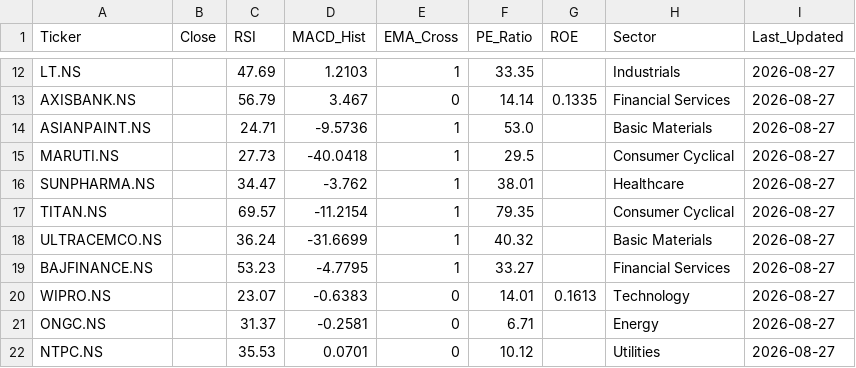
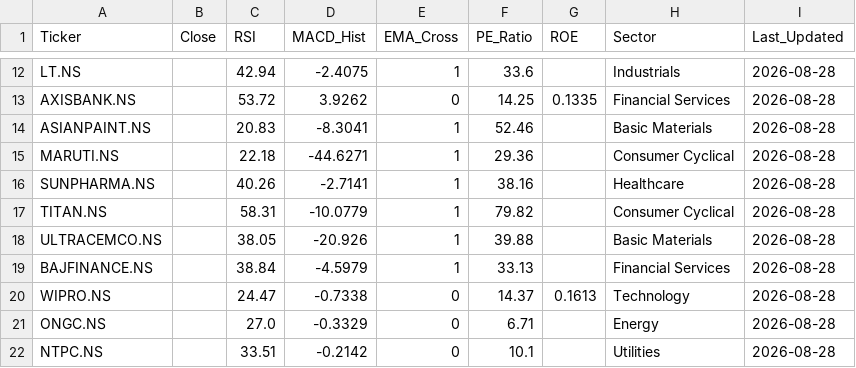
Before and after one commit to nikhilwaghmode55-Dynamite/stock-screener, a CSV file: precomputed_signals.csv, drawn as a sheet; only a part is shown, gaps mark what is left out; the diff covers the shown part only; the diff names each change by its address in the sheet, - before the commit and + after, or states it on an @@ line.

```diff
--- a/precomputed_signals.csv
+++ b/precomputed_signals.csv
-C12 (RSI): 47.69
+C12 (RSI): 42.94
-D12 (MACD_Hist): 1.2103
+D12 (MACD_Hist): -2.4075
-F12 (PE_Ratio): 33.35
+F12 (PE_Ratio): 33.6
-I12:I22 (Last_Updated): 2026-08-27
+I12:I22 (Last_Updated): 2026-08-28
-C13 (RSI): 56.79
+C13 (RSI): 53.72
-D13 (MACD_Hist): 3.467
+D13 (MACD_Hist): 3.9262
-F13 (PE_Ratio): 14.14
+F13 (PE_Ratio): 14.25
-C14 (RSI): 24.71
+C14 (RSI): 20.83
-D14 (MACD_Hist): -9.5736
+D14 (MACD_Hist): -8.3041
-F14 (PE_Ratio): 53.0
+F14 (PE_Ratio): 52.46
-C15 (RSI): 27.73
+C15 (RSI): 22.18
-D15 (MACD_Hist): -40.0418
+D15 (MACD_Hist): -44.6271
-F15 (PE_Ratio): 29.5
+F15 (PE_Ratio): 29.36
-C16 (RSI): 34.47
+C16 (RSI): 40.26
-D16 (MACD_Hist): -3.762
+D16 (MACD_Hist): -2.7141
-F16 (PE_Ratio): 38.01
+F16 (PE_Ratio): 38.16
-C17 (RSI): 69.57
+C17 (RSI): 58.31
-D17 (MACD_Hist): -11.2154
+D17 (MACD_Hist): -10.0779
-F17 (PE_Ratio): 79.35
+F17 (PE_Ratio): 79.82
-C18 (RSI): 36.24
+C18 (RSI): 38.05
-D18 (MACD_Hist): -31.6699
+D18 (MACD_Hist): -20.926
-F18 (PE_Ratio): 40.32
+F18 (PE_Ratio): 39.88
-C19 (RSI): 53.23
+C19 (RSI): 38.84
-D19 (MACD_Hist): -4.7795
+D19 (MACD_Hist): -4.5979
-F19 (PE_Ratio): 33.27
+F19 (PE_Ratio): 33.13
-C20 (RSI): 23.07
+C20 (RSI): 24.47
-D20 (MACD_Hist): -0.6383
+D20 (MACD_Hist): -0.7338
-F20 (PE_Ratio): 14.01
+F20 (PE_Ratio): 14.37
-C21 (RSI): 31.37
+C21 (RSI): 27.0
-D21 (MACD_Hist): -0.2581
+D21 (MACD_Hist): -0.3329
-C22 (RSI): 35.53
+C22 (RSI): 33.51
-D22 (MACD_Hist): 0.0701
+D22 (MACD_Hist): -0.2142
-F22 (PE_Ratio): 10.12
+F22 (PE_Ratio): 10.1
```
Also changed, not shown: 147 edited cells elsewhere in this file.
